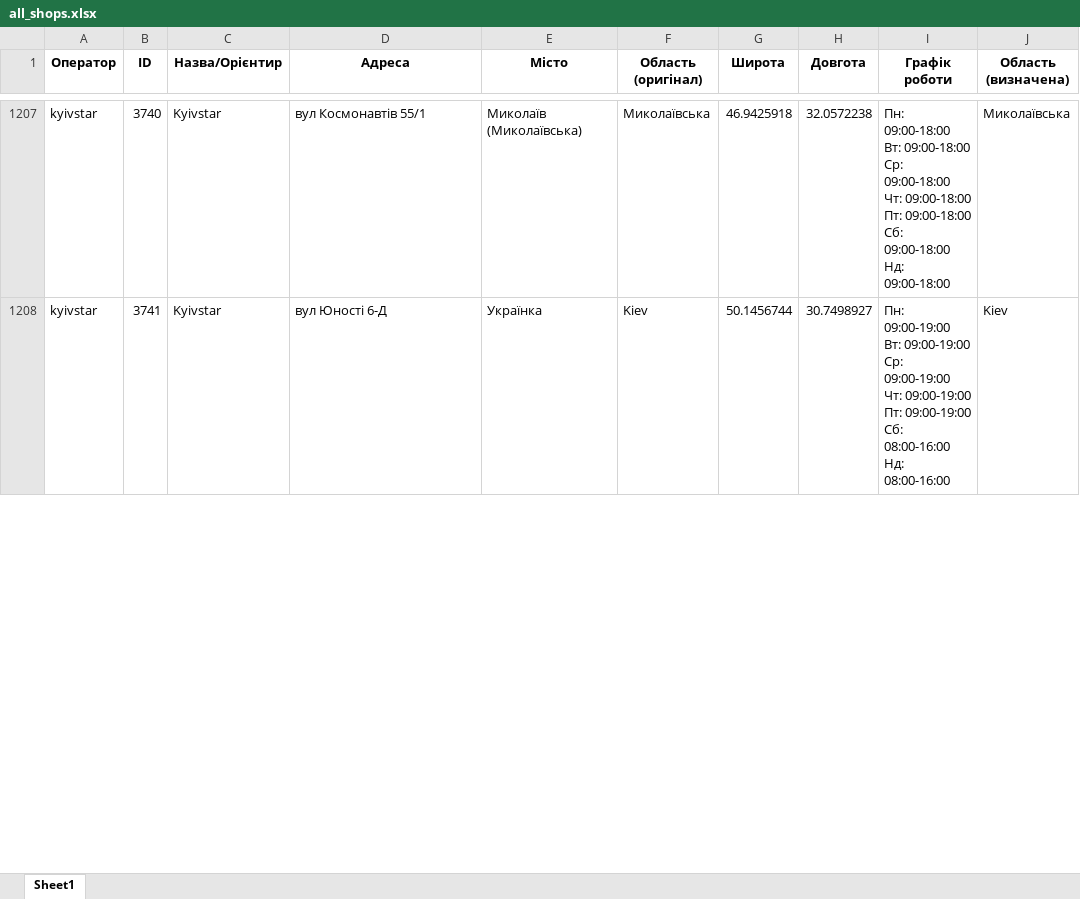
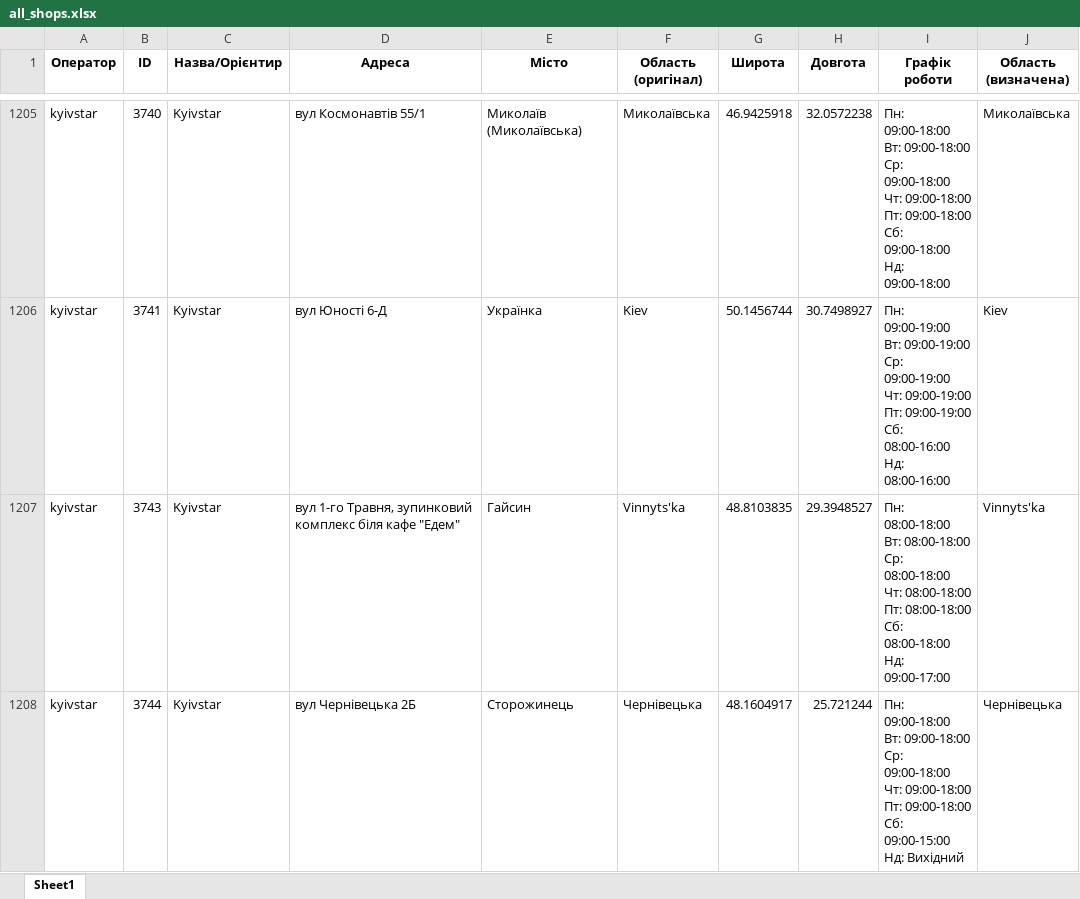
Before and after one commit to userMkovalov/ukraine-shops-map, an Excel workbook: all_shops.xlsx, sheet Sheet1, drawn as a sheet; only a part is shown, gaps mark what is left out; values as stored, in another font and other column widths than the file's, no borders; ↵ is a line break in a cell; the diff covers the shown part only; the diff names each change by its address in the sheet, - before the commit and + after, or states it on an @@ line.

```diff
--- a/all_shops.xlsx (sheet Sheet1)
+++ b/all_shops.xlsx (sheet Sheet1)
+row 1207: kyivstar | 3743 | Kyivstar | вул 1-го Травня, зупинковий комплекс біля кафе "Едем" | Гайсин | Vinnyts'ka | 48.8103835 | 29.3948527 | Пн: 08:00-18:00 ↵ Вт: 08:00-18:00 ↵ Ср: 08:00-18:00 ↵ Чт: 08:00-18:00 ↵ Пт: 08:00-18:00 ↵ Сб: 08:00-18:00 ↵ Нд: 09:00-17:00 | Vinnyts'ka
+row 1208: kyivstar | 3744 | Kyivstar | вул Чернівецька 2Б | Сторожинець | Чернівецька | 48.1604917 | 25.721244 | Пн: 09:00-18:00 ↵ Вт: 09:00-18:00 ↵ Ср: 09:00-18:00 ↵ Чт: 09:00-18:00 ↵ Пт: 09:00-18:00 ↵ Сб: 09:00-15:00 ↵ Нд: Вихідний | Чернівецька
```
Also changed, not shown: 2 removed rows and 2 edited cells elsewhere in this sheet, 1 other file.
